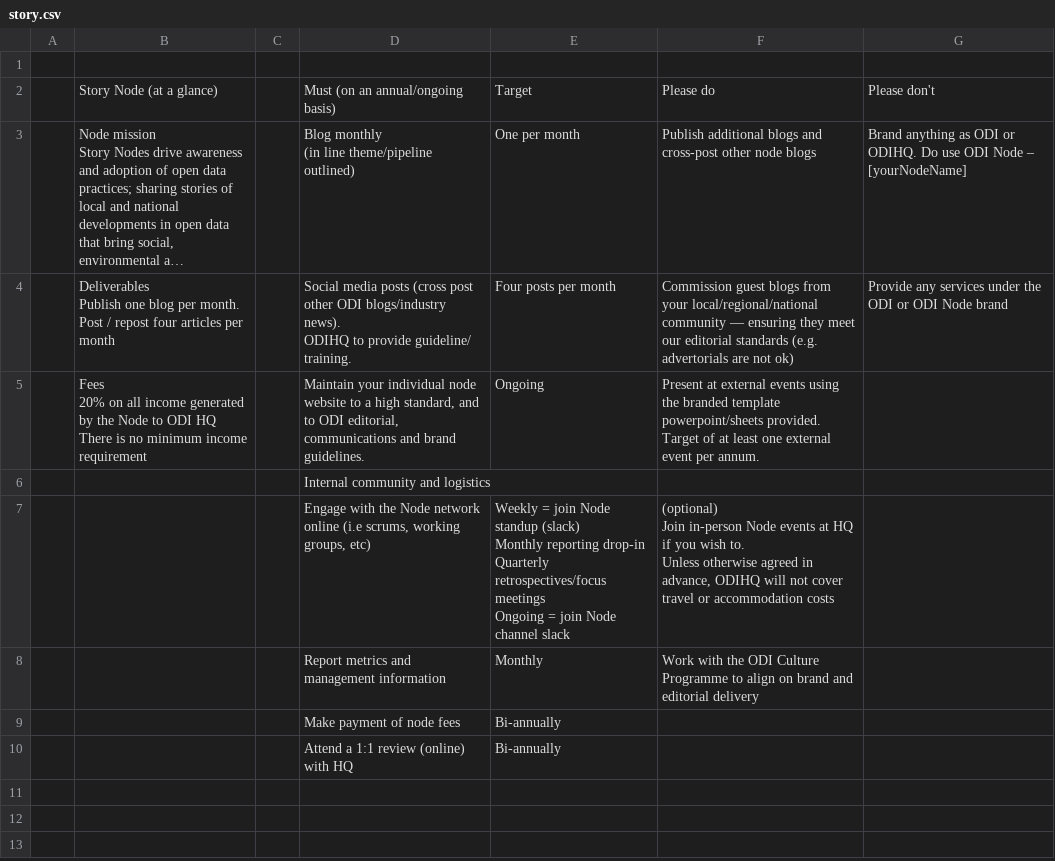
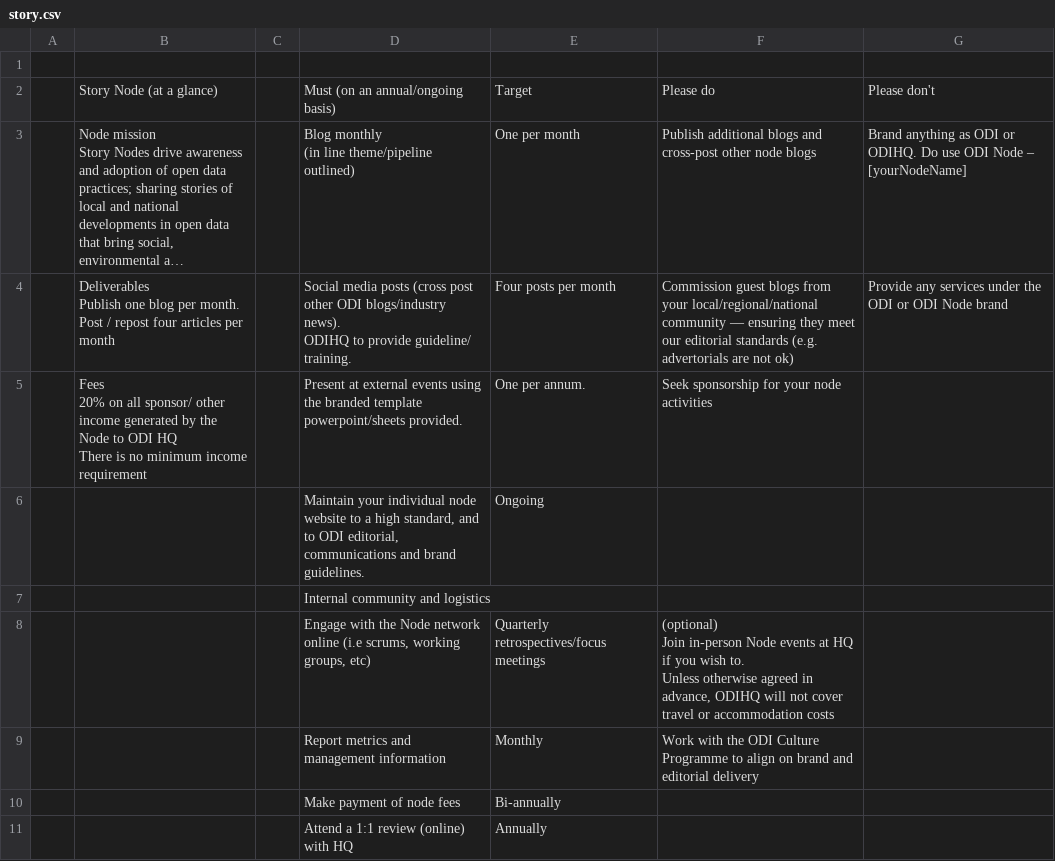
Before and after one commit to theodi/ODI, a CSV file: node/products/story.csv, drawn as a sheet; long unchanged cells end in ….

```diff
--- a/node/products/story.csv
+++ b/node/products/story.csv
@@ -9,14 +9,13 @@ Post / repost four articles per month",,"Social media posts (cross post other OD
 ODIHQ to provide guideline/ training.",Four posts per month,Commission guest blogs from your local/regional/national community — ensuring they meet our editorial standards (e.g. advertorials are not ok),Provide any services under the ODI or ODI Node brand
-,"Fees
-20% on all income generated by the Node to ODI HQ
-There is no minimum income requirement",,"Maintain your individual node website to a high standard, and to ODI editorial, communications and brand guidelines.",Ongoing,Present at external events using the branded template powerpoint/sheets provided. Target of at least one external event per annum. ,
+,"Fees
+20% on all sponsor/ other income generated by the Node to ODI HQ
+There is no minimum income requirement",,Present at external events using the branded template powerpoint/sheets provided. ,One per annum. ,Seek sponsorship for your node activities,
+,,,"Maintain your individual node website to a high standard, and to ODI editorial, communications and brand guidelines.",Ongoing,,
 ,,,Internal community and logistics,,,
-,,,"Engage with the Node network online (i.e scrums, working groups, etc)","Weekly = join Node standup (slack)
-Monthly reporting drop-in
-Quarterly retrospectives/focus meetings
-Ongoing = join Node channel slack","(optional)
-Join in-person Node events at HQ if you wish to.
-Unless otherwise agreed in advance, ODIHQ will not cover travel or accommodation costs",
+,,,"Engage with the Node network online (i.e scrums, working groups, etc)","Quarterly retrospectives/focus meetings
+","(optional)
+Join in-person Node events at HQ if you wish to.
+Unless otherwise agreed in advance, ODIHQ will not cover travel or accommodation costs",
 ,,,Report metrics and management information ,Monthly,Work with the ODI Culture Programme to align on brand and editorial delivery,
 ,,,Make payment of node fees,Bi-annually,,
-,,,Attend a 1:1 review (online) with HQ,Bi-annually,,
+,,,Attend a 1:1 review (online) with HQ,Annually,,
```
Also changed, not shown: node/products/community.csv, node/products/learning.csv, 2 other files.
